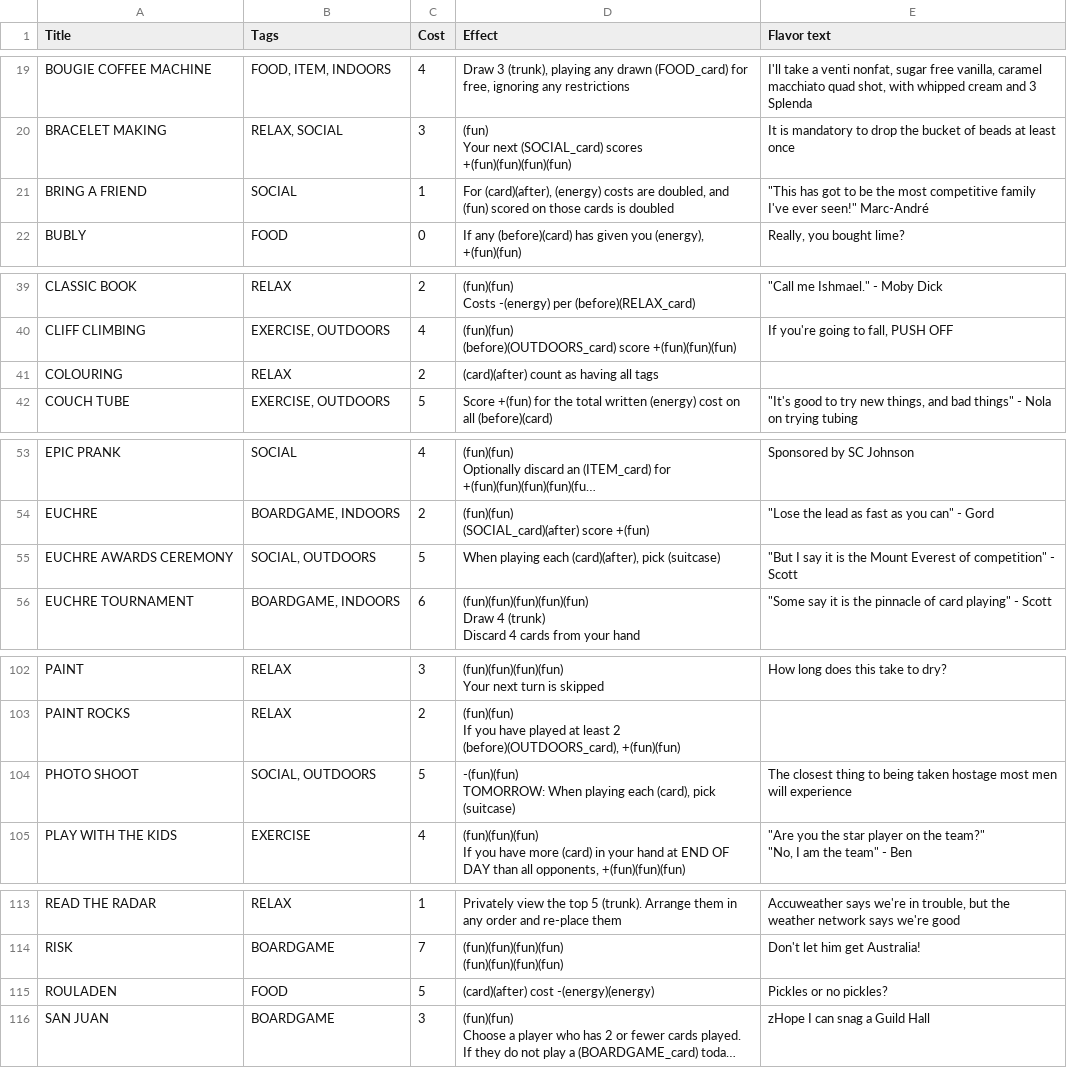
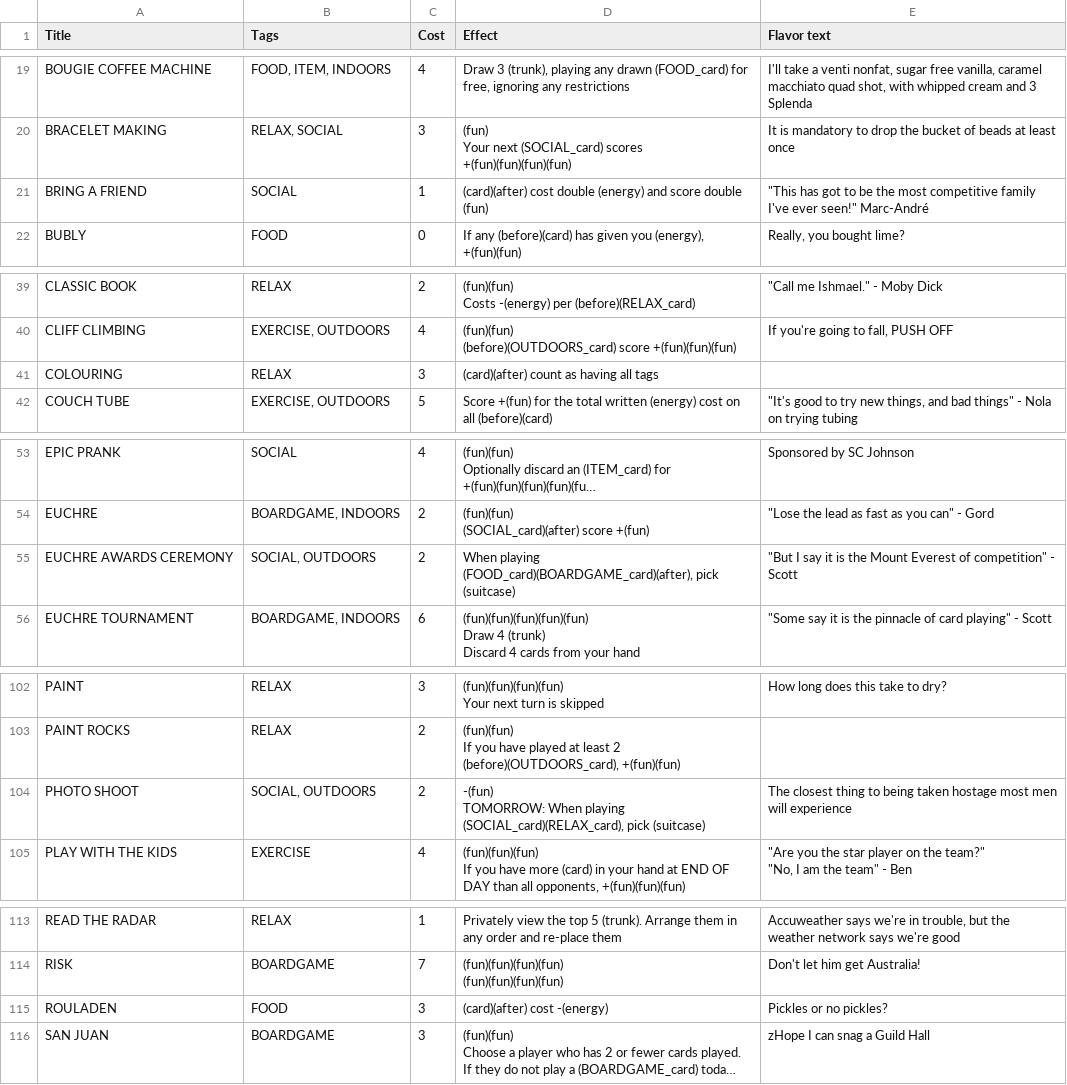
Before and after one commit to SamMaier/thenosthecardgame, a CSV file: cards.csv, drawn as a sheet; only a part is shown, gaps mark what is left out; long unchanged cells end in …; ↵ is a line break in a cell; the diff covers the shown part only; the diff names each change by its address in the sheet, - before the commit and + after, or states it on an @@ line.

Commit message:
Update cards again

```diff
--- a/cards.csv
+++ b/cards.csv
-D21 (Effect): For (card)(after), (energy) costs are doubled, and (fun) scored on those cards is doubled
+D21 (Effect): (card)(after) cost double (energy) and score double (fun)
-C41 (Cost): 2
+C41 (Cost): 3
-C55 (Cost): 5
+C55 (Cost): 2
-D55 (Effect): When playing each (card)(after), pick (suitcase)
+D55 (Effect): When playing (FOOD_card)(BOARDGAME_card)(after), pick (suitcase)
-C104 (Cost): 5
+C104 (Cost): 2
-D104 (Effect): -(fun)(fun) ↵ TOMORROW: When playing each (card), pick (suitcase)
+D104 (Effect): -(fun) ↵ TOMORROW: When playing (SOCIAL_card)(RELAX_card), pick (suitcase)
-C115 (Cost): 5
+C115 (Cost): 3
-D115 (Effect): (card)(after) cost -(energy)(energy)
+D115 (Effect): (card)(after) cost -(energy)
```
Also changed, not shown: 1 edited cell elsewhere in this file, 18 other files.
